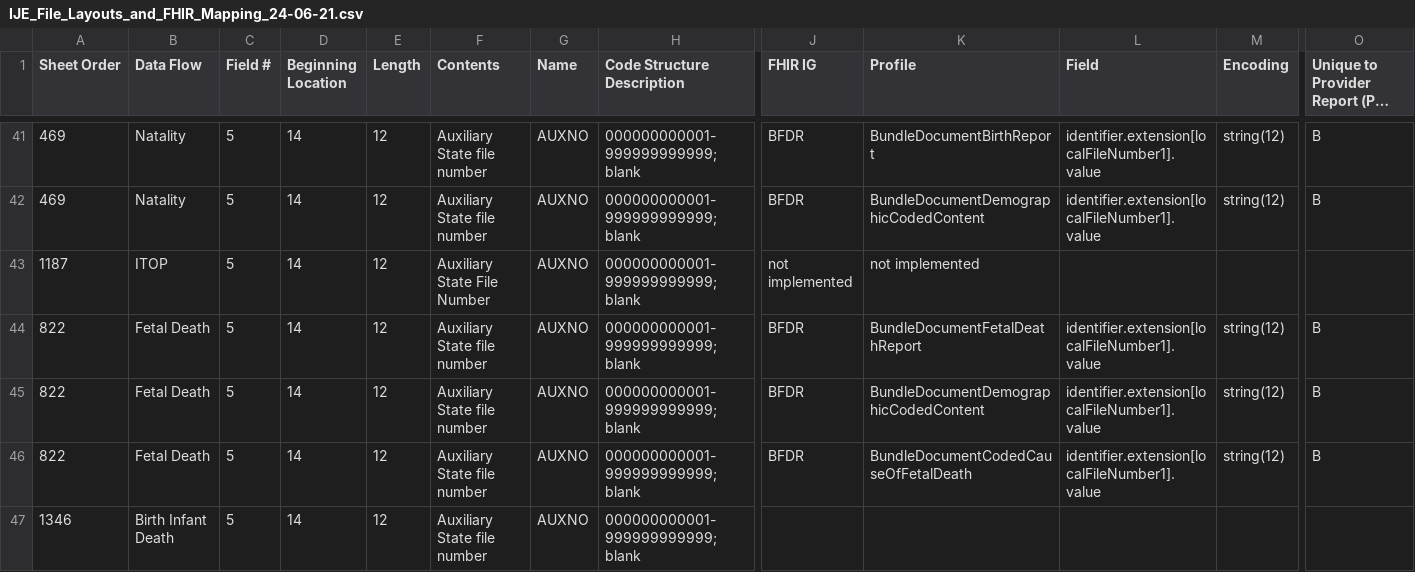
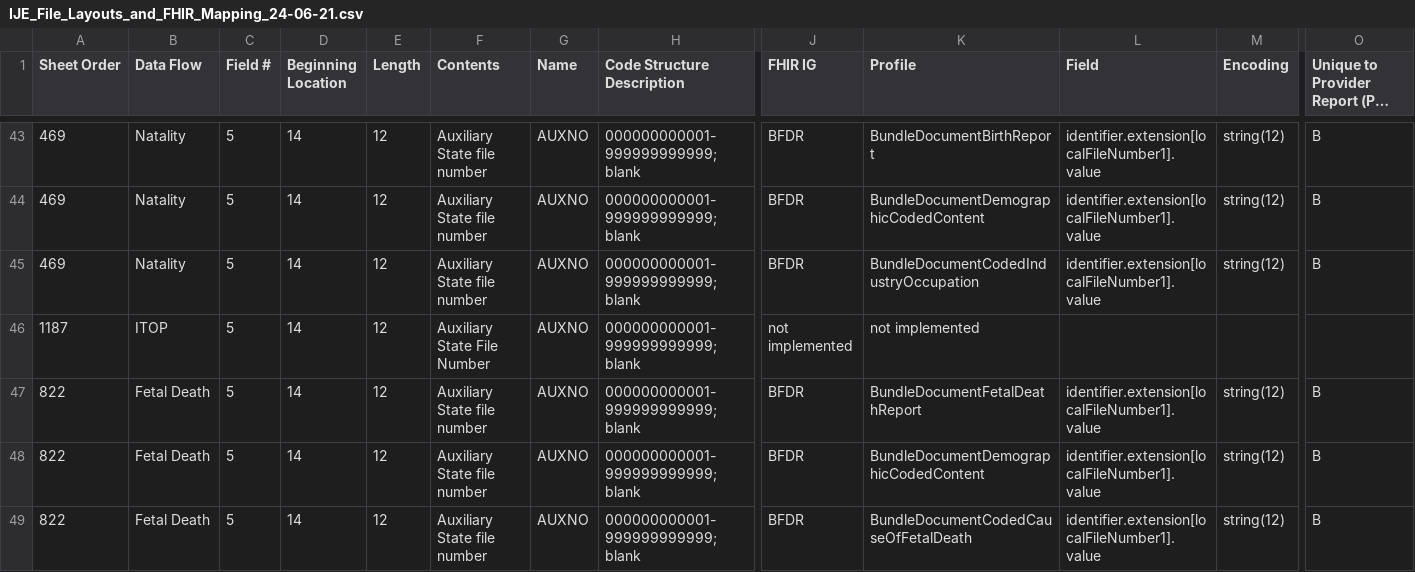
Before and after one commit to nightingaleproject/vital_records_sheets, a CSV file: IJE_File_Layouts_and_FHIR_Mapping_24-06-21.csv, drawn as a sheet; only a part is shown, gaps mark what is left out; the shorter side is filled out with more unchanged rows; long unchanged cells end in …; rows hold the shown columns only; the diff covers the shown part only; the diff names each change by its address in the sheet, - before the commit and + after, or states it on an @@ line.

Commit message:
work data dict update

```diff
--- a/IJE_File_Layouts_and_FHIR_Mapping_24-06-21.csv
+++ b/IJE_File_Layouts_and_FHIR_Mapping_24-06-21.csv
+row 45: 469 | Natality | 5 | 14 | 12 | Auxiliary State file number | AUXNO | 000000000001-999999999999; blank | BFDR | BundleDocumentCodedIndustryOccupation | identifier.extension[localFileNumber1].value | string(12) | B
```
Also changed, not shown: 7 added rows and 6 edited cells elsewhere in this file.
